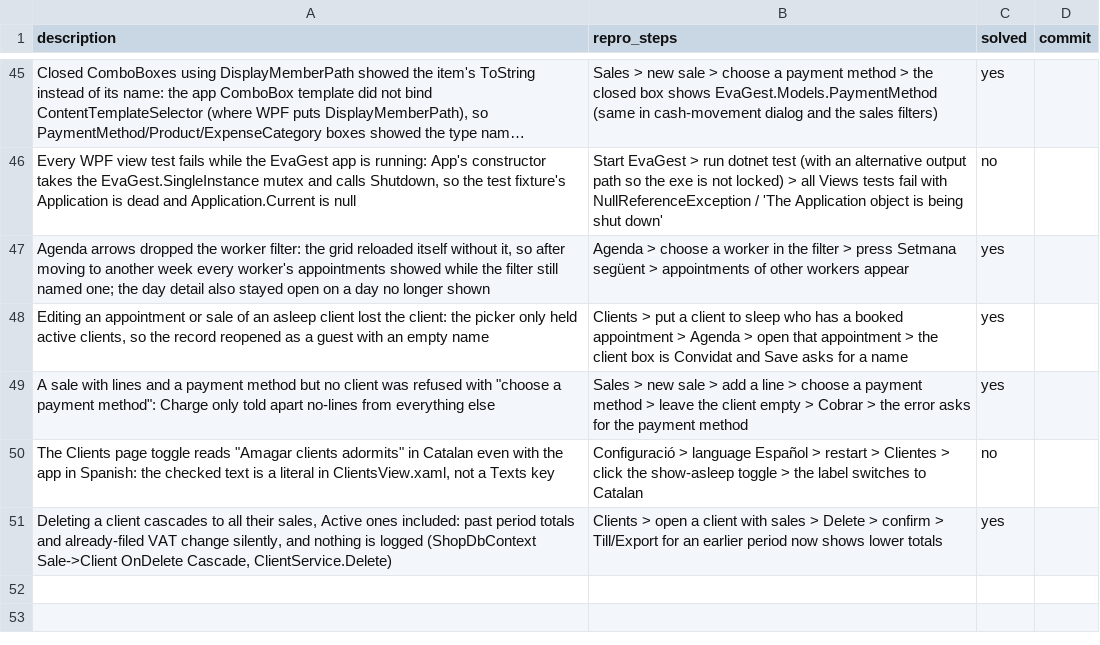
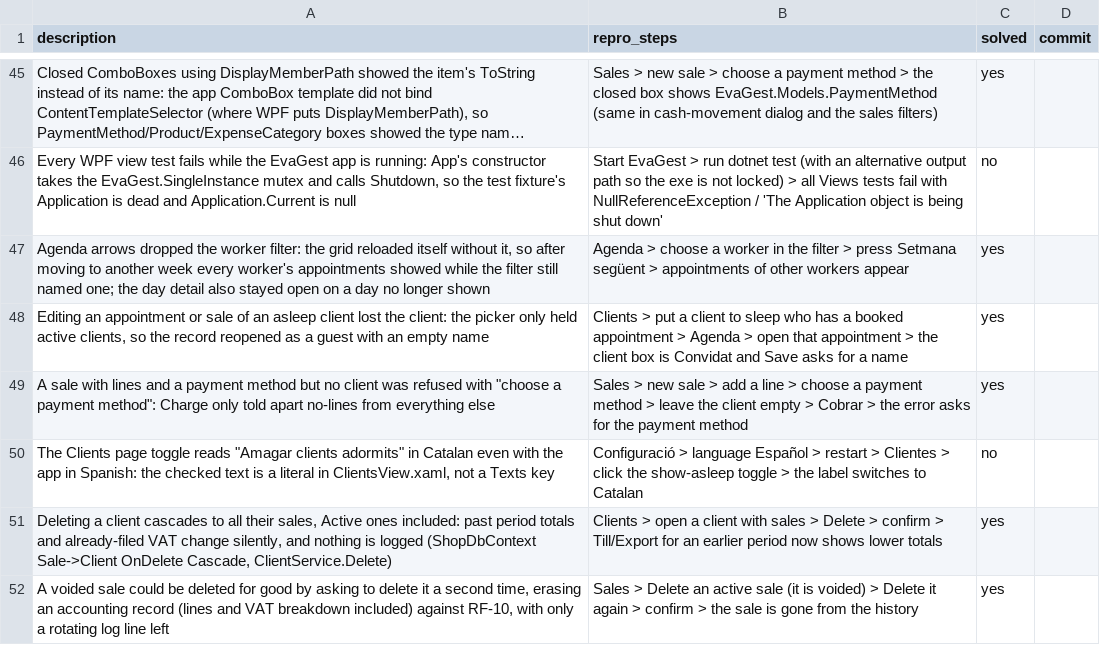
Before and after one commit to danielhoyosceldran/eva-gest, a CSV file: bugs.csv, drawn as a sheet; only a part is shown, gaps mark what is left out; long unchanged cells end in ….

```diff
--- a/bugs.csv
+++ b/bugs.csv
@@ -51 +51,2 @@ description,repro_steps,solved,commit
 "Deleting a client cascades to all their sales, Active ones included: past period totals and already-filed VAT change silently, and nothing is logged (ShopDbContext Sale->Client OnDelete Cascade, ClientService.Delete)","Clients > open a client with sales > Delete > confirm > Till/Export for an earlier period now shows lower totals",yes,
+"A voided sale could be deleted for good by asking to delete it a second time, erasing an accounting record (lines and VAT breakdown included) against RF-10, with only a rotating log line left","Sales > Delete an active sale (it is voided) > Delete it again > confirm > the sale is gone from the history",yes,
```
Also changed, not shown: 8 other files.
